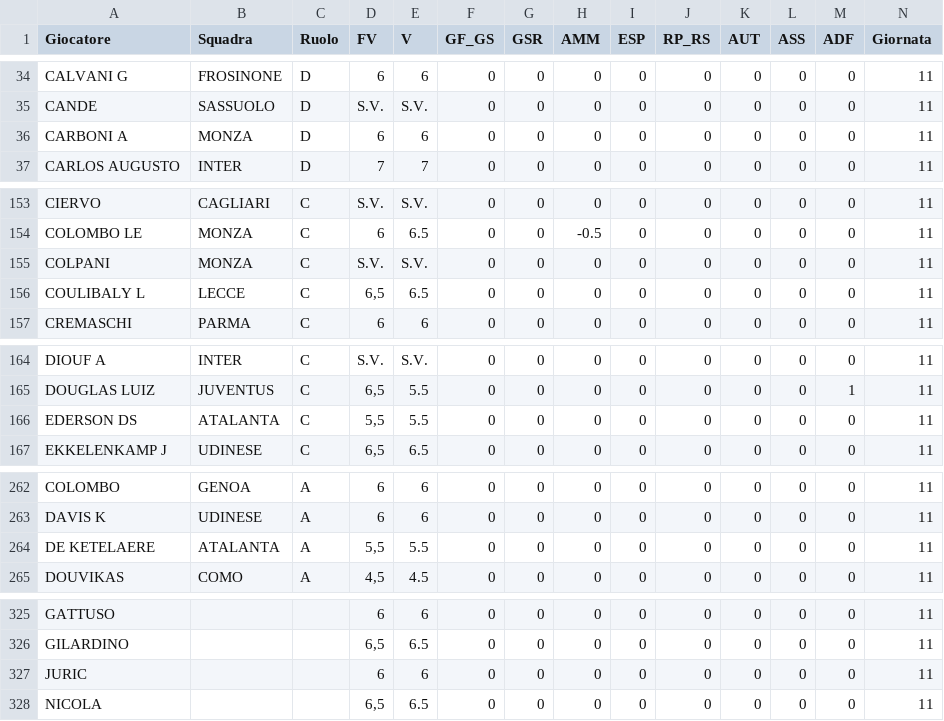
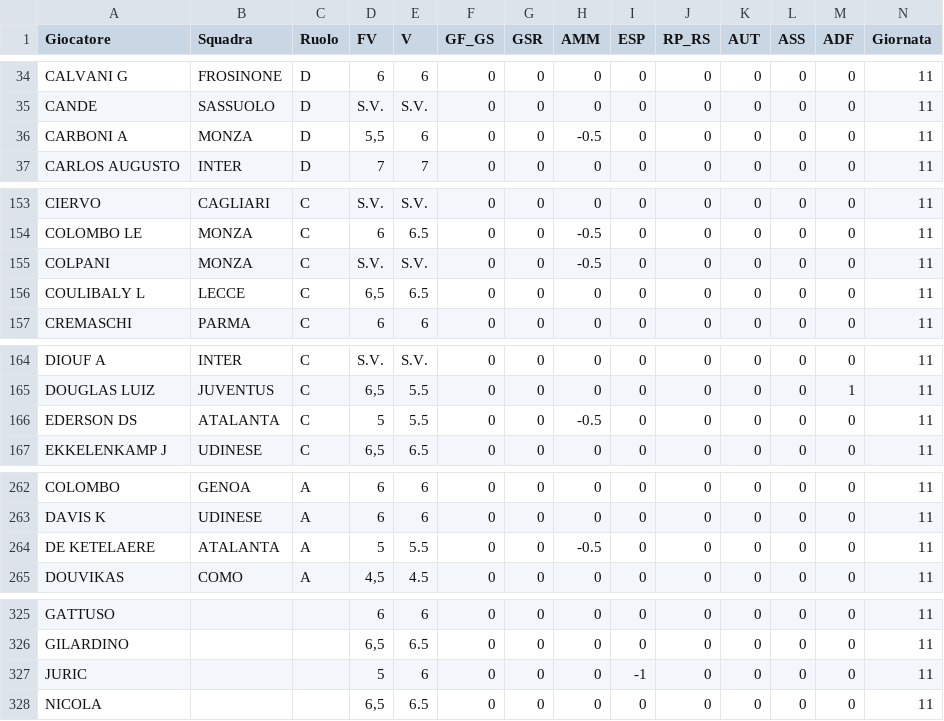
Before and after one commit to davidemilizia/Asta_FantaMau, a CSV file: dati_giornate/giornata_11.csv, drawn as a sheet; only a part is shown, gaps mark what is left out.

```diff
--- a/dati_giornate/giornata_11.csv
+++ b/dati_giornate/giornata_11.csv
@@ -35,3 +35,3 @@ CALVANI G,FROSINONE,D,6,6,0,0,0,0,0,0,0,0,11
 CANDE,SASSUOLO,D,S.V.,S.V.,0,0,0,0,0,0,0,0,11
-CARBONI A,MONZA,D,6,6,0,0,0,0,0,0,0,0,11
+CARBONI A,MONZA,D,"5,5",6,0,0,-0.5,0,0,0,0,0,11
 CARLOS AUGUSTO,INTER,D,7,7,0,0,0,0,0,0,0,0,11
@@ -154,3 +154,3 @@ CIERVO,CAGLIARI,C,S.V.,S.V.,0,0,0,0,0,0,0,0,11
 COLOMBO LE,MONZA,C,6,6.5,0,0,-0.5,0,0,0,0,0,11
-COLPANI,MONZA,C,S.V.,S.V.,0,0,0,0,0,0,0,0,11
+COLPANI,MONZA,C,S.V.,S.V.,0,0,-0.5,0,0,0,0,0,11
 COULIBALY L,LECCE,C,"6,5",6.5,0,0,0,0,0,0,0,0,11
@@ -165,3 +165,3 @@ DIOUF A,INTER,C,S.V.,S.V.,0,0,0,0,0,0,0,0,11
 DOUGLAS LUIZ,JUVENTUS,C,"6,5",5.5,0,0,0,0,0,0,0,1,11
-EDERSON DS,ATALANTA,C,"5,5",5.5,0,0,0,0,0,0,0,0,11
+EDERSON DS,ATALANTA,C,5,5.5,0,0,-0.5,0,0,0,0,0,11
 EKKELENKAMP J,UDINESE,C,"6,5",6.5,0,0,0,0,0,0,0,0,11
@@ -263,3 +263,3 @@ COLOMBO,GENOA,A,6,6,0,0,0,0,0,0,0,0,11
 DAVIS K,UDINESE,A,6,6,0,0,0,0,0,0,0,0,11
-DE KETELAERE,ATALANTA,A,"5,5",5.5,0,0,0,0,0,0,0,0,11
+DE KETELAERE,ATALANTA,A,5,5.5,0,0,-0.5,0,0,0,0,0,11
 DOUVIKAS,COMO,A,"4,5",4.5,0,0,0,0,0,0,0,0,11
@@ -326,3 +326,3 @@ GATTUSO,,,6,6,0,0,0,0,0,0,0,0,11
 GILARDINO,,,"6,5",6.5,0,0,0,0,0,0,0,0,11
-JURIC,,,6,6,0,0,0,0,0,0,0,0,11
+JURIC,,,5,6,0,0,0,-1,0,0,0,0,11
 NICOLA,,,"6,5",6.5,0,0,0,0,0,0,0,0,11
```
